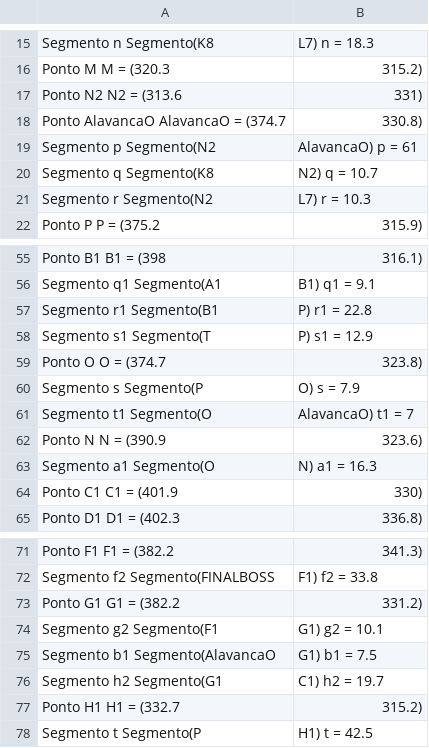
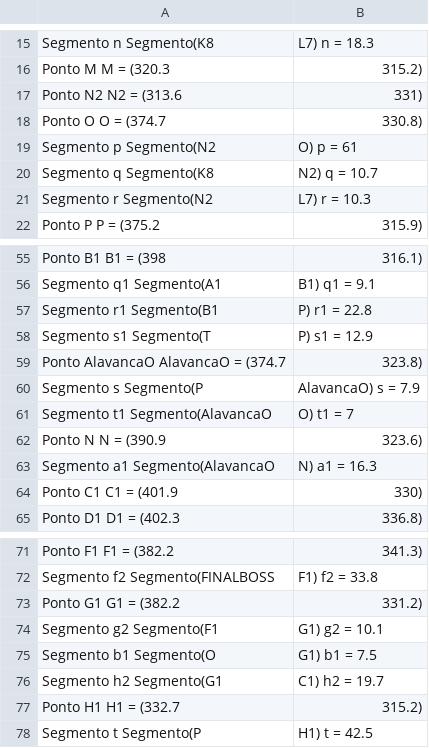
Before and after one commit to guilherme-hu/OTM, a CSV file: data/mapa.csv, drawn as a sheet; only a part is shown, gaps mark what is left out.

```diff
--- a/data/mapa.csv
+++ b/data/mapa.csv
@@ -17,4 +17,4 @@ Ponto M	 	M = (320.3, 315.2)
 Ponto N2	 	N2 = (313.6, 331)
-Ponto AlavancaO	 	AlavancaO = (374.7, 330.8)
-Segmento p	Segmento(N2, AlavancaO)	p = 61
+Ponto O	 	O = (374.7, 330.8)
+Segmento p	Segmento(N2, O)	p = 61
 Segmento q	Segmento(K8, N2)	q = 10.7
@@ -58,7 +58,7 @@ Segmento r1	Segmento(B1, P)	r1 = 22.8
 Segmento s1	Segmento(T, P)	s1 = 12.9
-Ponto O	 	O = (374.7, 323.8)
-Segmento s	Segmento(P, O)	s = 7.9
-Segmento t1	Segmento(O, AlavancaO)	t1 = 7
+Ponto AlavancaO	 	AlavancaO = (374.7, 323.8)
+Segmento s	Segmento(P, AlavancaO)	s = 7.9
+Segmento t1	Segmento(AlavancaO, O)	t1 = 7
 Ponto N	 	N = (390.9, 323.6)
-Segmento a1	Segmento(O, N)	a1 = 16.3
+Segmento a1	Segmento(AlavancaO, N)	a1 = 16.3
 Ponto C1	 	C1 = (401.9, 330)
@@ -74,3 +74,3 @@ Ponto G1	 	G1 = (382.2, 331.2)
 Segmento g2	Segmento(F1, G1)	g2 = 10.1
-Segmento b1	Segmento(AlavancaO, G1)	b1 = 7.5
+Segmento b1	Segmento(O, G1)	b1 = 7.5
 Segmento h2	Segmento(G1, C1)	h2 = 19.7
```
Also changed, not shown: 16 other files.
